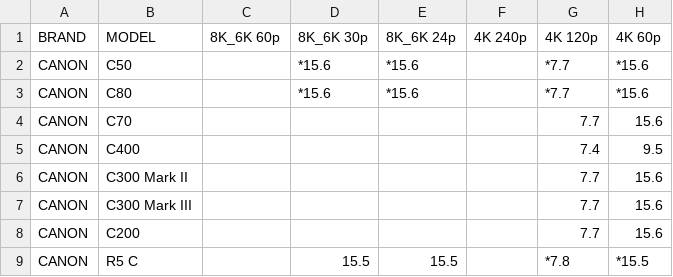
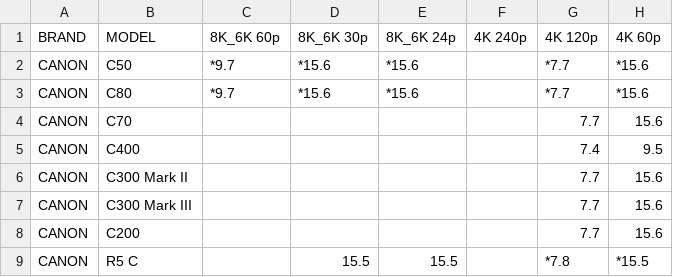
Before and after one commit to NiYien/docs, a CSV file: Update/frame_readout/frame_readout_time.csv, drawn as a sheet; only a part is shown; the diff names each change by its address in the sheet, - before the commit and + after, or states it on an @@ line.

```diff
--- a/Update/frame_readout/frame_readout_time.csv
+++ b/Update/frame_readout/frame_readout_time.csv
-C2:C3 (8K_6K 60p): (empty)
+C2:C3 (8K_6K 60p): *9.7
```
Also changed, not shown: 1 other file.
